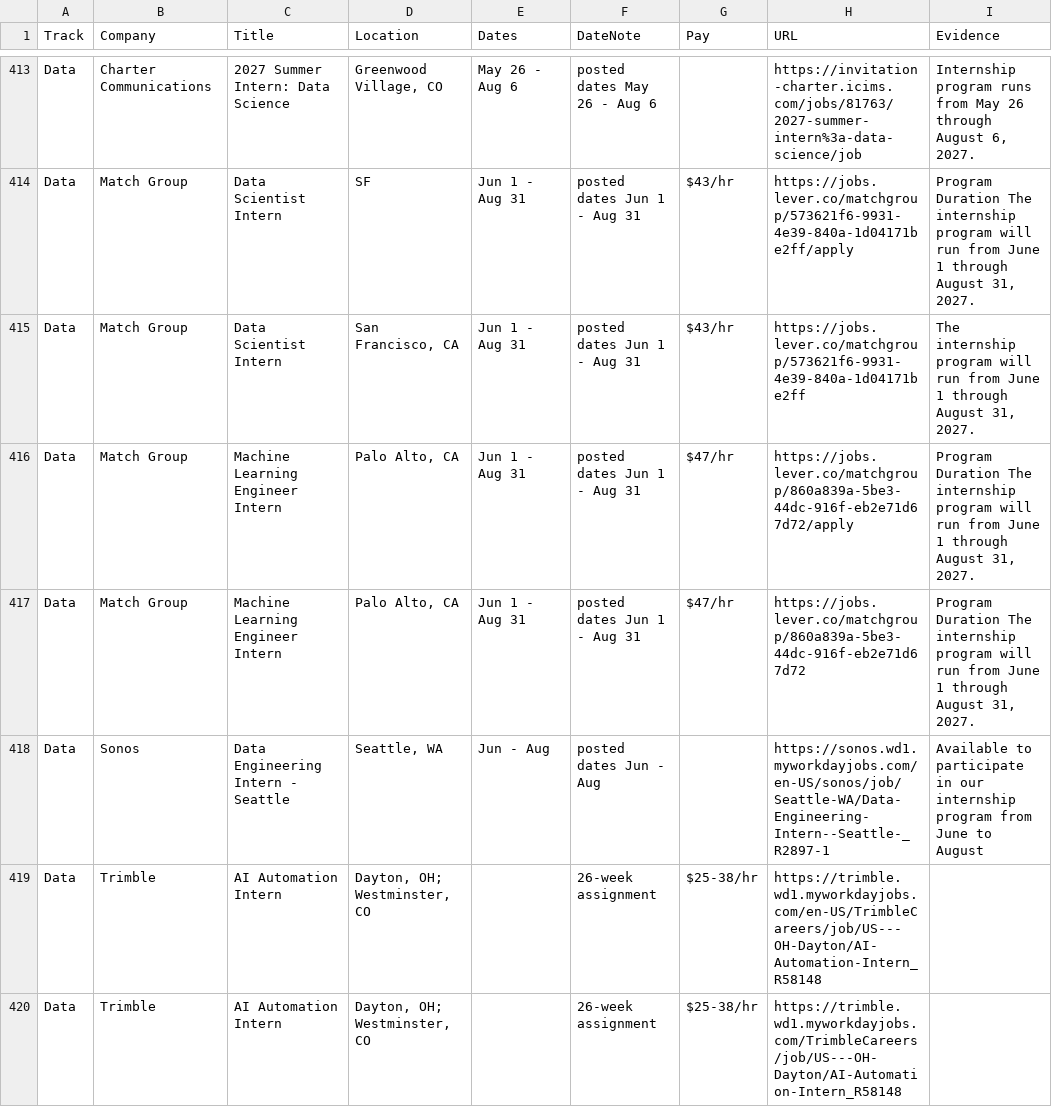
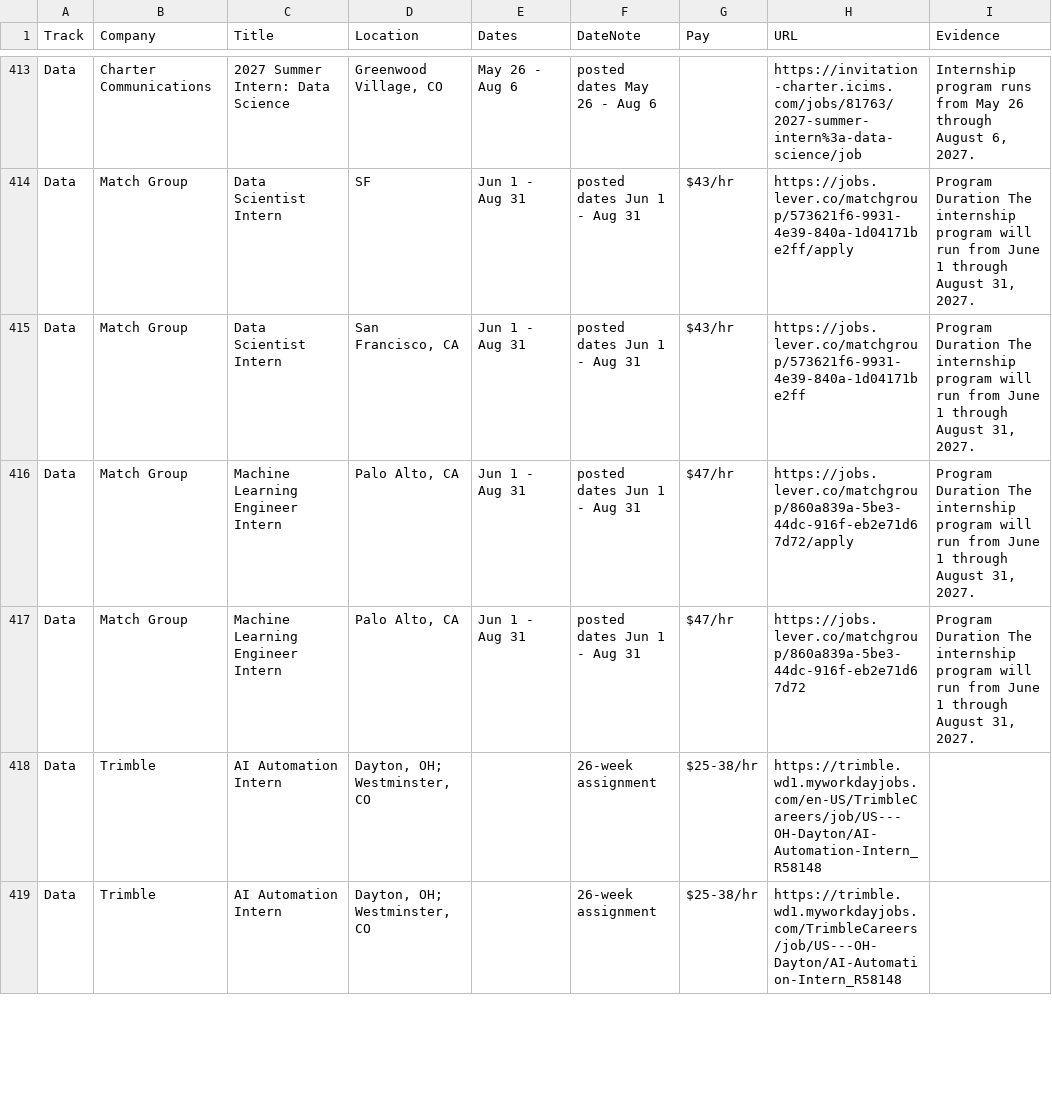
Before and after one commit to Jiang6082/LSS, a CSV file: reports/excluded_by_dates.csv, drawn as a sheet; only a part is shown, gaps mark what is left out.

```diff
--- a/reports/excluded_by_dates.csv
+++ b/reports/excluded_by_dates.csv
@@ -414,6 +414,5 @@
 "Data","Match Group","Data Scientist Intern","SF","Jun 1 - Aug 31","posted dates Jun 1 - Aug 31","$43/hr","https://jobs.lever.co/matchgroup/573621f6-9931-4e39-840a-1d04171be2ff/apply","Program Duration The internship program will run from June 1 through August 31, 2027."
-"Data","Match Group","Data Scientist Intern","San Francisco, CA","Jun 1 - Aug 31","posted dates Jun 1 - Aug 31","$43/hr","https://jobs.lever.co/matchgroup/573621f6-9931-4e39-840a-1d04171be2ff","The internship program will run from June 1 through August 31, 2027."
+"Data","Match Group","Data Scientist Intern","San Francisco, CA","Jun 1 - Aug 31","posted dates Jun 1 - Aug 31","$43/hr","https://jobs.lever.co/matchgroup/573621f6-9931-4e39-840a-1d04171be2ff","Program Duration The internship program will run from June 1 through August 31, 2027."
 "Data","Match Group","Machine Learning Engineer Intern","Palo Alto, CA","Jun 1 - Aug 31","posted dates Jun 1 - Aug 31","$47/hr","https://jobs.lever.co/matchgroup/860a839a-5be3-44dc-916f-eb2e71d67d72/apply","Program Duration The internship program will run from June 1 through August 31, 2027."
 "Data","Match Group","Machine Learning Engineer Intern","Palo Alto, CA","Jun 1 - Aug 31","posted dates Jun 1 - Aug 31","$47/hr","https://jobs.lever.co/matchgroup/860a839a-5be3-44dc-916f-eb2e71d67d72","Program Duration The internship program will run from June 1 through August 31, 2027."
-"Data","Sonos","Data Engineering Intern - Seattle","Seattle, WA","Jun - Aug","posted dates Jun - Aug","","https://sonos.wd1.myworkdayjobs.com/en-US/sonos/job/Seattle-WA/Data-Engineering-Intern--Seattle-_R2897-1","Available to participate in our internship program from June to August"
 "Data","Trimble","AI Automation Intern","Dayton, OH; Westminster, CO","","26-week assignment","$25-38/hr","https://trimble.wd1.myworkdayjobs.com/en-US/TrimbleCareers/job/US---OH-Dayton/AI-Automation-Intern_R58148",""
```
Also changed, not shown: reports/roles.csv, 10 other files.
